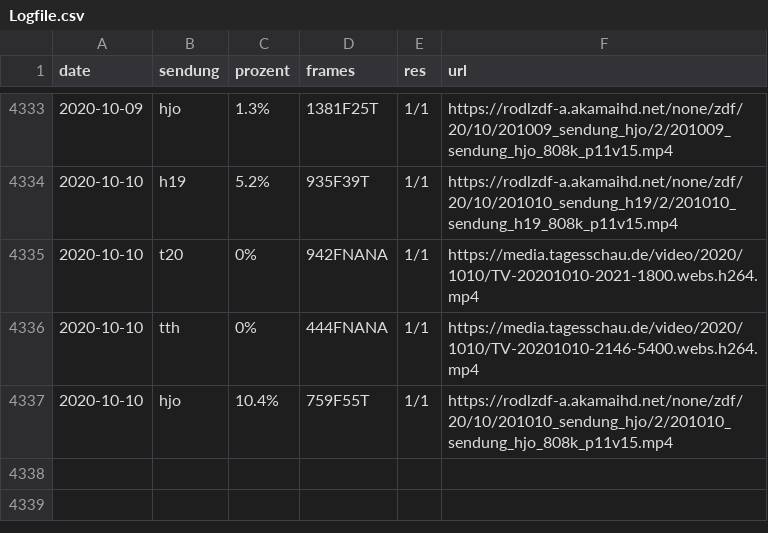
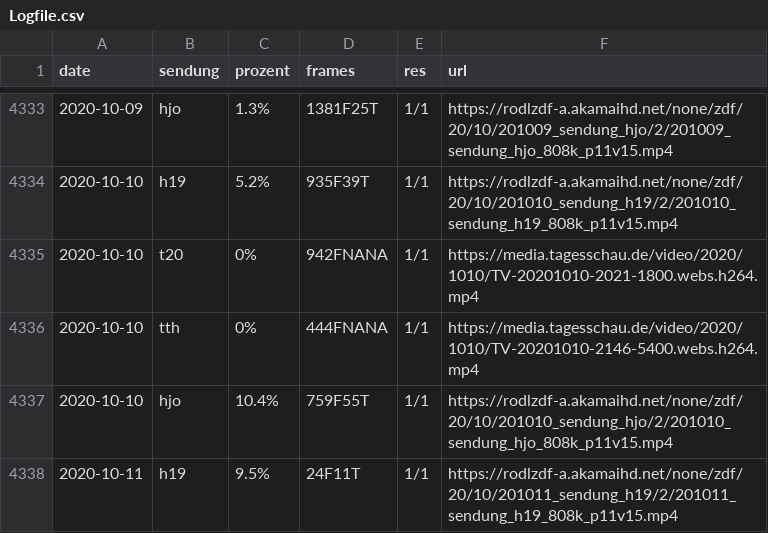
Before and after one commit to georoen/standbildNews, a CSV file: Logfile.csv, drawn as a sheet; only a part is shown, gaps mark what is left out; the diff names each change by its address in the sheet, - before the commit and + after, or states it on an @@ line.

Commit message:
h19 2020-10-11

```diff
--- a/Logfile.csv
+++ b/Logfile.csv
+row 4338: 2020-10-11 | h19 | 9.5% | 24F11T | 1/1 | https://rodlzdf-a.akamaihd.net/none/zdf/20/10/201011_sendung_h19/2/201011_sendung_h19_808k_p11v15.mp4
```
